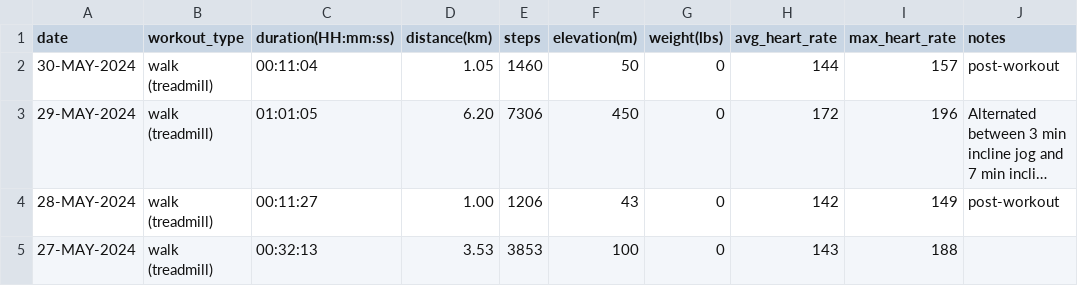
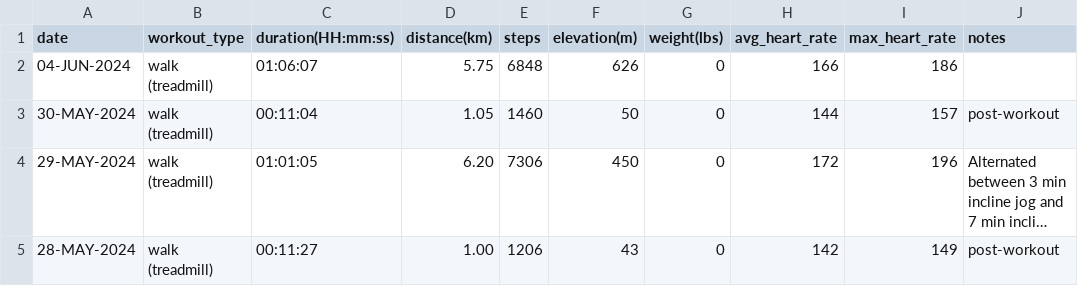
Before and after one commit to EricLeFort/ExerciseLog, a CSV file: data/walks.csv, drawn as a sheet; only a part is shown; the shorter side is filled out with more unchanged rows; long unchanged cells end in ….

```diff
--- a/data/walks.csv
+++ b/data/walks.csv
@@ -1,2 +1,3 @@
 date,workout_type,duration(HH:mm:ss),distance(km),steps,elevation(m),weight(lbs),avg_heart_rate,max_heart_rate,notes
+04-JUN-2024,walk (treadmill),01:06:07,5.75,6848,626,0,166,186,""
 30-MAY-2024,walk (treadmill),00:11:04,1.05,1460,50,0,144,157,"post-workout"
```
Also changed, not shown: data/preds/avg_workout_durations.csv, data/rate_of_climb.csv, 1 other file.
